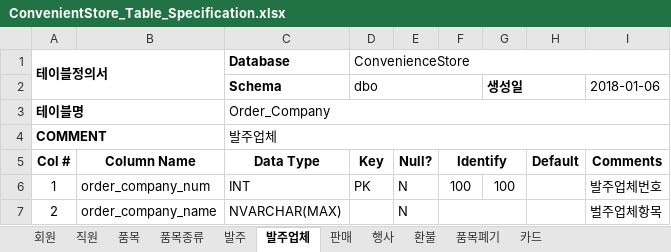
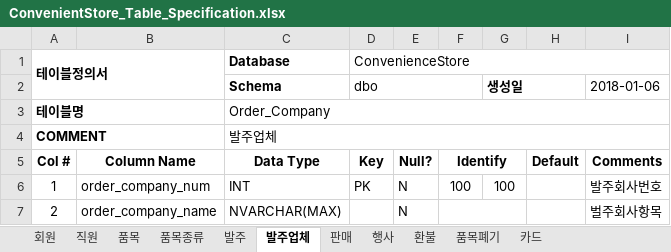
Before and after one commit to pure156484/-ConvenienceProject, an Excel workbook: ConvenientStore_Table_Specification.xlsx, sheet 발주업체, drawn as a sheet; values as stored, in another font and other column widths than the file's, no borders; the diff names each change by its address in the sheet, - before the commit and + after, or states it on an @@ line.

```diff
--- a/ConvenientStore_Table_Specification.xlsx (sheet 발주업체)
+++ b/ConvenientStore_Table_Specification.xlsx (sheet 발주업체)
-I6 (Comments): 발주업체번호
+I6 (Comments): 발주회사번호
-I7 (Comments): 벌주업체항목
+I7 (Comments): 벌주회사항목
```
Also changed, not shown: sheet 품목, sheet 발주, sheet 판매, sheet 품목폐기, sheet 환불, 2 other files.
